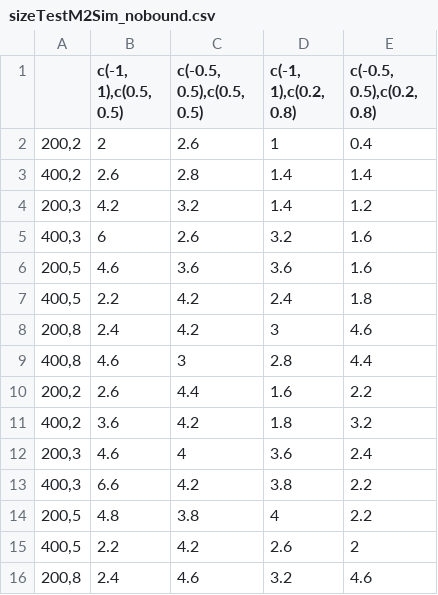
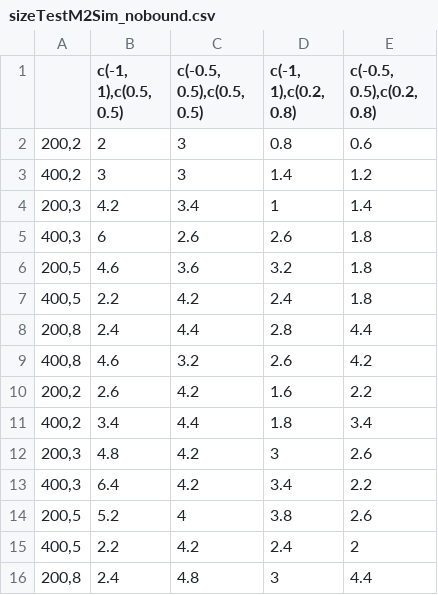
Before and after one commit to JasmineHao/NormalRegPanelMixture, a CSV file: results/sizeTest/sizeTestM2Sim_nobound.csv, drawn as a sheet; only a part is shown; the diff covers the shown part only.

Commit message:
update empirical results

```diff
--- a/results/sizeTest/sizeTestM2Sim_nobound.csv
+++ b/results/sizeTest/sizeTestM2Sim_nobound.csv
@@ -1,16 +1,16 @@
 "","c(-1, 1),c(0.5, 0.5)","c(-0.5, 0.5),c(0.5, 0.5)","c(-1, 1),c(0.2, 0.8)","c(-0.5, 0.5),c(0.2, 0.8)"
-"200,2",2,2.6,1,0.4
-"400,2",2.6,2.8,1.4,1.4
-"200,3",4.2,3.2,1.4,1.2
-"400,3",6,2.6,3.2,1.6
-"200,5",4.6,3.6,3.6,1.6
+"200,2",2,3,0.8,0.6
+"400,2",3,3,1.4,1.2
+"200,3",4.2,3.4,1,1.4
+"400,3",6,2.6,2.6,1.8
+"200,5",4.6,3.6,3.2,1.8
 "400,5",2.2,4.2,2.4,1.8
-"200,8",2.4,4.2,3,4.6
-"400,8",4.6,3,2.8,4.4
-"200,2",2.6,4.4,1.6,2.2
-"400,2",3.6,4.2,1.8,3.2
-"200,3",4.6,4,3.6,2.4
-"400,3",6.6,4.2,3.8,2.2
-"200,5",4.8,3.8,4,2.2
-"400,5",2.2,4.2,2.6,2
-"200,8",2.4,4.6,3.2,4.6
+"200,8",2.4,4.4,2.8,4.4
+"400,8",4.6,3.2,2.6,4.2
+"200,2",2.6,4.2,1.6,2.2
+"400,2",3.4,4.4,1.8,3.4
+"200,3",4.8,4.2,3,2.6
+"400,3",6.4,4.2,3.4,2.2
+"200,5",5.2,4,3.8,2.6
+"400,5",2.2,4.2,2.4,2
+"200,8",2.4,4.8,3,4.4
```
Also changed, not shown: 22 edited cells elsewhere in this file, 8 other files.
